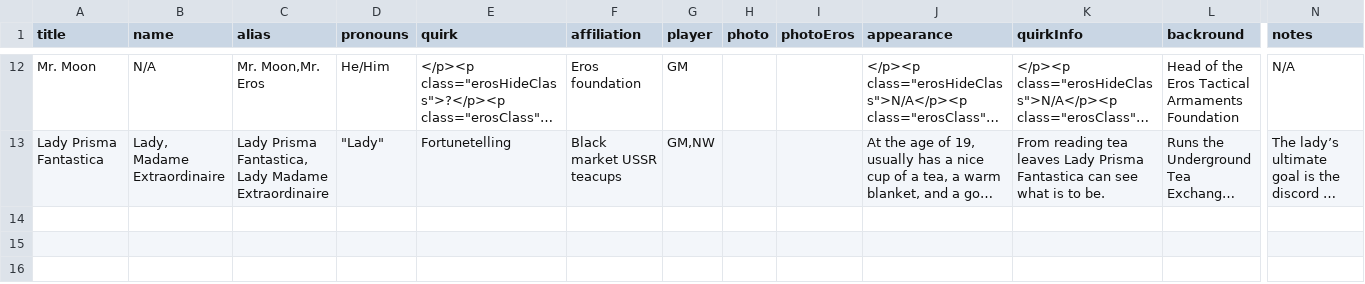
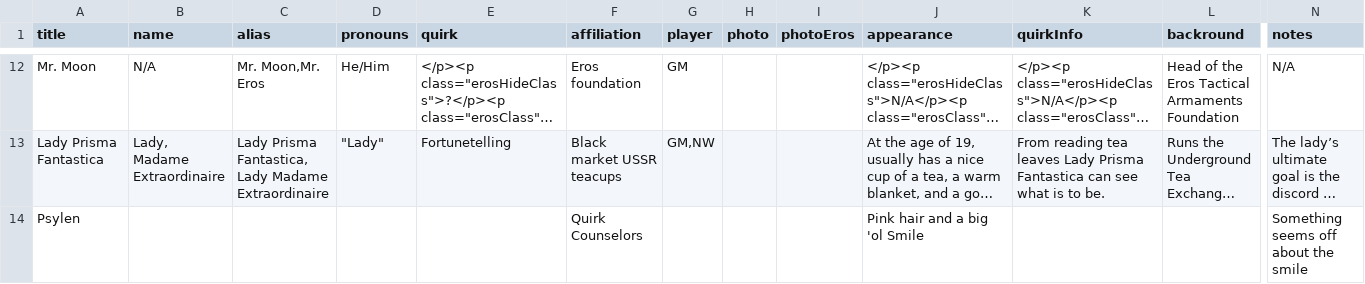
Before and after one commit to Orange-Peel-Assassin/MHA, a CSV file: Raw Chars/AllChars.csv, drawn as a sheet; only a part is shown, gaps mark what is left out; long unchanged cells end in …; rows hold the shown columns only; the diff names each change by its address in the sheet, - before the commit and + after, or states it on an @@ line.

Commit message:
12/2/21 met Psylen
add Psylen to the wiki

```diff
--- a/Raw Chars/AllChars.csv
+++ b/Raw Chars/AllChars.csv
+row 14: Psylen |  |  |  |  | Quirk Counselors |  |  |  | Pink hair and a big 'ol Smile |  |  | Something seems off about the smile
```
Also changed, not shown: 9 other files.
